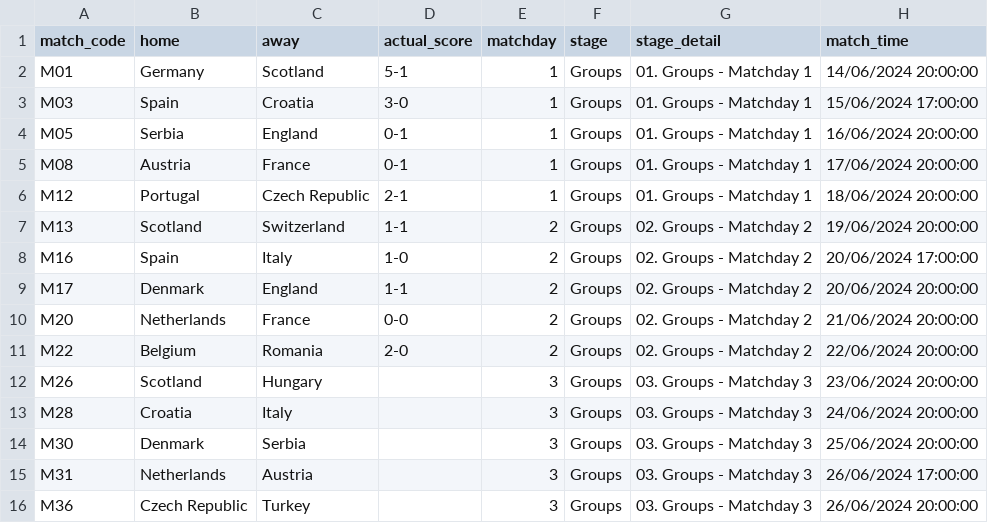
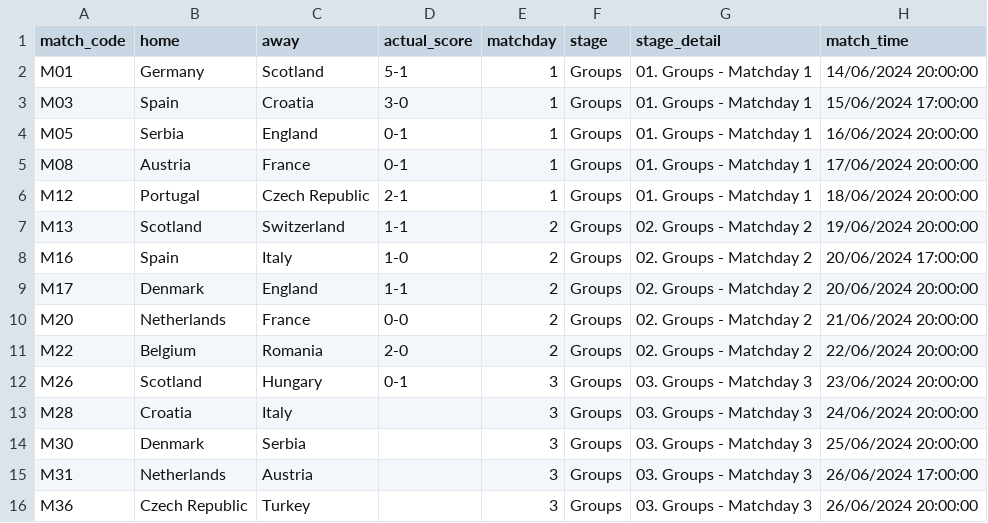
Before and after one commit to tmorgan94/euro2024-predictions, a CSV file: data/results.csv, drawn as a sheet.

Commit message:
updated results

```diff
--- a/data/results.csv
+++ b/data/results.csv
@@ -11,3 +11,3 @@ M20,Netherlands,France,0-0,2,Groups,02. Groups - Matchday 2,21/06/2024 20:00:00
 M22,Belgium,Romania,2-0,2,Groups,02. Groups - Matchday 2,22/06/2024 20:00:00
-M26,Scotland,Hungary,,3,Groups,03. Groups - Matchday 3,23/06/2024 20:00:00
+M26,Scotland,Hungary,0-1,3,Groups,03. Groups - Matchday 3,23/06/2024 20:00:00
 M28,Croatia,Italy,,3,Groups,03. Groups - Matchday 3,24/06/2024 20:00:00
```
Also changed, not shown: data/df_merged.csv, data/df_predictions_full.csv, 5 other files.
